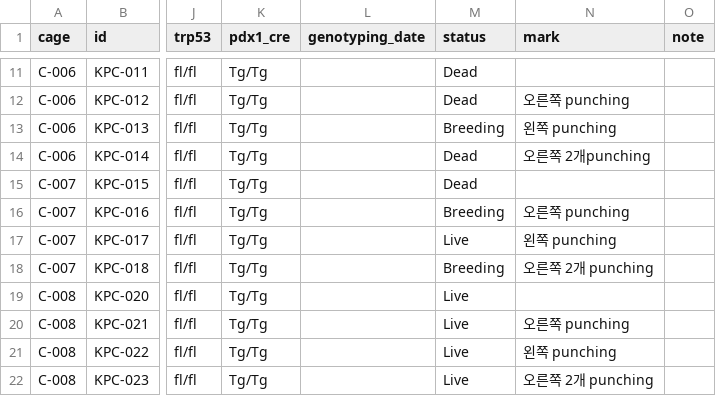
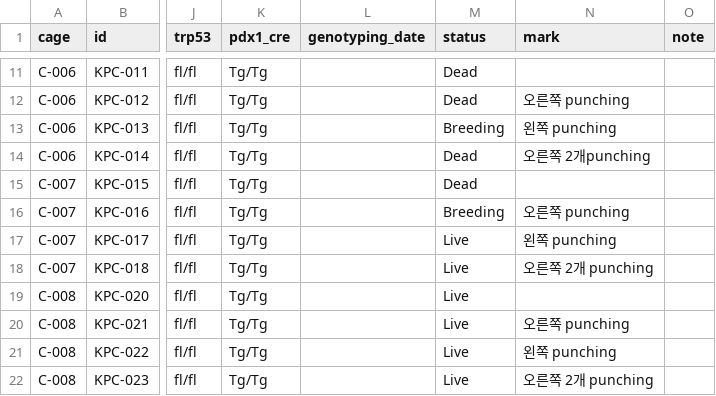
Before and after one commit to splab8247/lab-stock, a CSV file: data/mice.csv, drawn as a sheet; only a part is shown, gaps mark what is left out; the diff names each change by its address in the sheet, - before the commit and + after, or states it on an @@ line.

Commit message:
마우스 KPC-018 수정 (정윤지_kribb_PC)

```diff
--- a/data/mice.csv
+++ b/data/mice.csv
-M18 (status): Breeding
+M18 (status): Live
```
